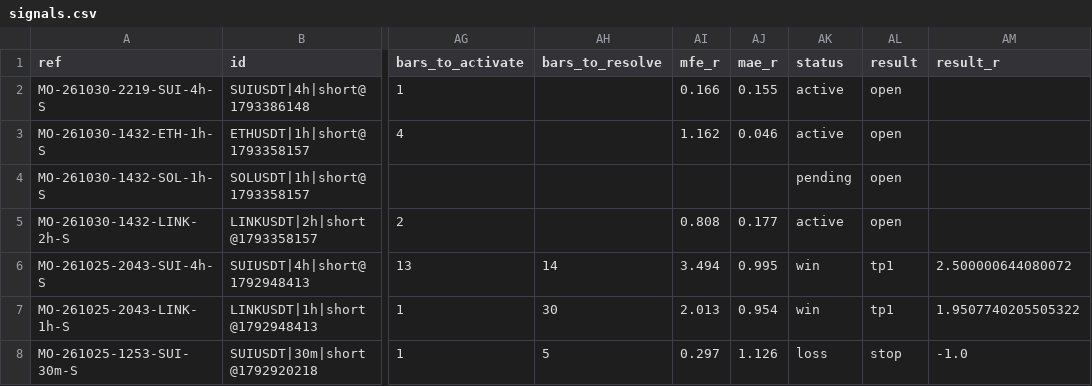
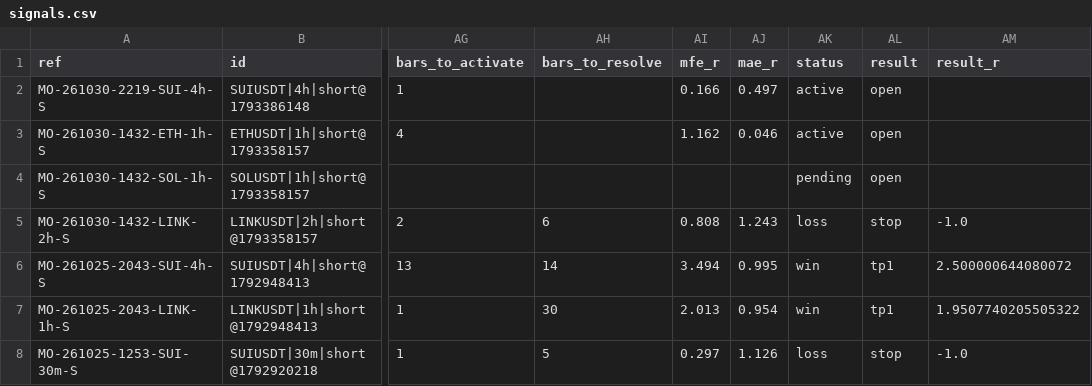
Before and after one commit to msmadanni88/market-observatory, a CSV file: brief/signals.csv, drawn as a sheet; only a part is shown, gaps mark what is left out; the diff names each change by its address in the sheet, - before the commit and + after, or states it on an @@ line.

```diff
--- a/brief/signals.csv
+++ b/brief/signals.csv
-AJ2 (mae_r): 0.155
+AJ2 (mae_r): 0.497
-AH5 (bars_to_resolve): (empty)
+AH5 (bars_to_resolve): 6
-AJ5 (mae_r): 0.177
+AJ5 (mae_r): 1.243
-AK5 (status): active
+AK5 (status): loss
-AL5 (result): open
+AL5 (result): stop
-AM5 (result_r): (empty)
+AM5 (result_r): -1.0
```
Also changed, not shown: 2 other files.
